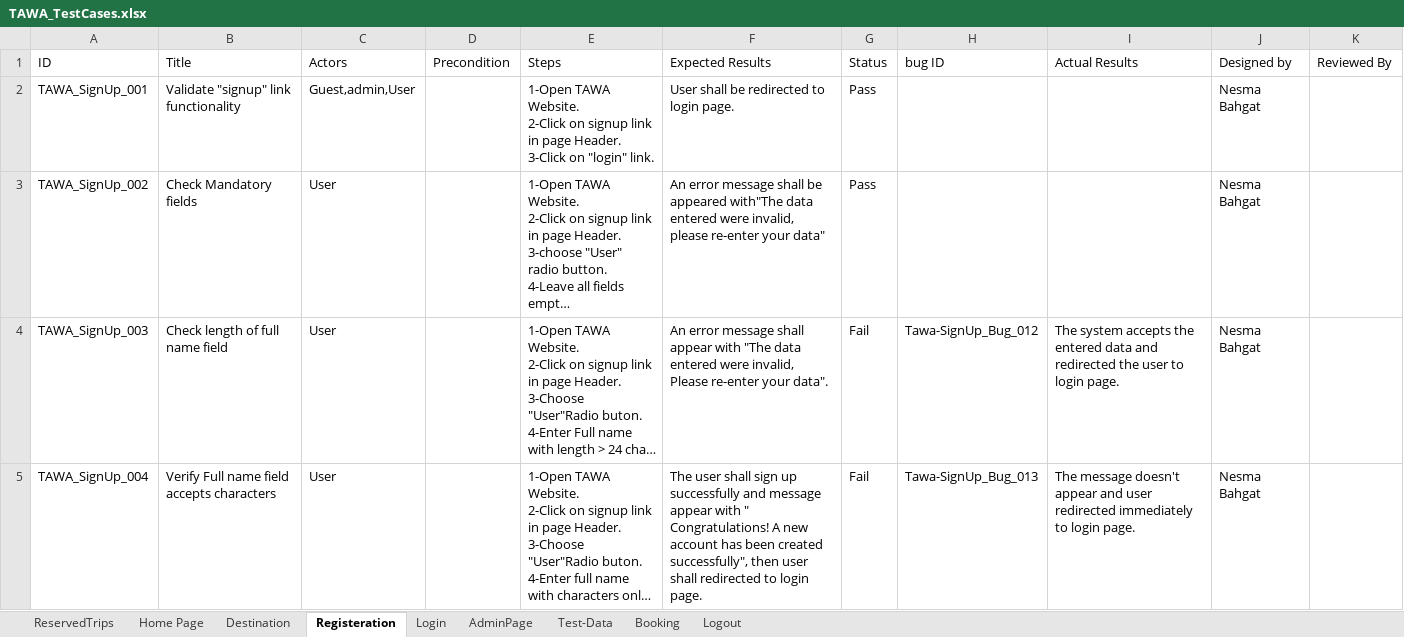
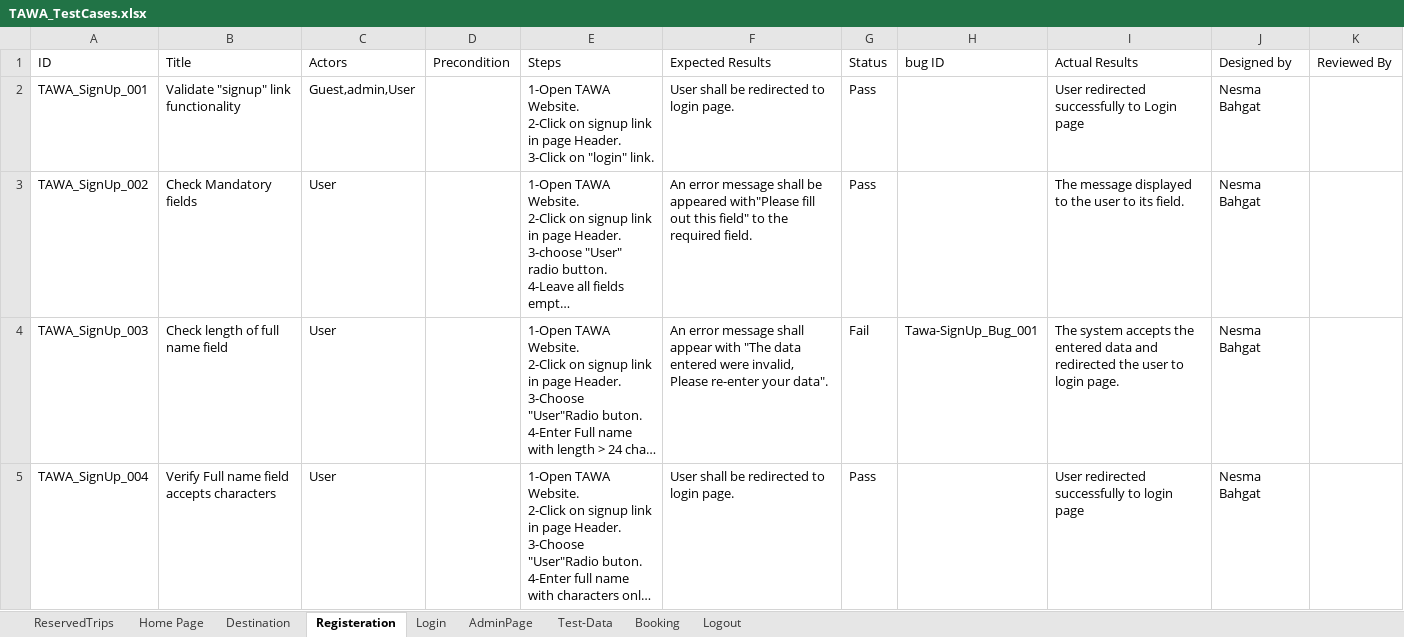
Before and after one commit to asmaahamdy250/Travel-Adviser-Web-Application, an Excel workbook: Testing/Test Cases/TAWA_TestCases.xlsx, sheet Registeration, drawn as a sheet; only a part is shown; long unchanged cells end in …; values as stored, in another font and other column widths than the file's, no cell formats; the diff covers the shown part only; the diff names each change by its address in the sheet, - before the commit and + after, or states it on an @@ line.

```diff
--- a/Testing/Test Cases/TAWA_TestCases.xlsx (sheet Registeration)
+++ b/Testing/Test Cases/TAWA_TestCases.xlsx (sheet Registeration)
-I2 (Actual Results): (empty)
+I2 (Actual Results): User redirected successfully to Login page
-F3 (Expected Results): …be appeared with"The data entered were invalid, please re-enter your data"
+F3 (Expected Results): …be appeared with"Please fill out this field" to the required field.
-I3 (Actual Results): (empty)
+I3 (Actual Results): The message displayed to the user to its field.
-H4 (bug ID): Tawa-SignUp_Bug_012
+H4 (bug ID): Tawa-SignUp_Bug_001
-F5 (Expected Results): The user shall sign up successfully and message appear with " Congratulations! A new account has been created successfully", then user shall redirected to…
+F5 (Expected Results): User shall be redirected to…
-G5 (Status): Fail
+G5 (Status): Pass
-H5 (bug ID): Tawa-SignUp_Bug_013
+H5 (bug ID): (empty)
-I5 (Actual Results): The message doesn't appear and user redirected immediately to login page.
+I5 (Actual Results): User redirected successfully to login page
```
Also changed, not shown: 104 edited cells elsewhere in this sheet, cell formats, Testing/Bug_Report/TAWA_Bug Report.xlsx.
